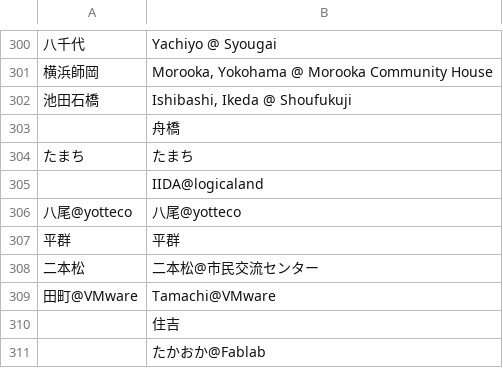
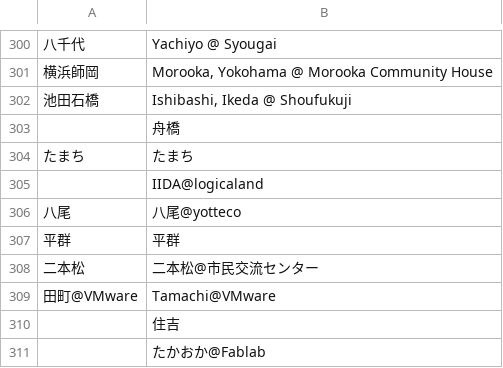
Before and after one commit to coderdojo-japan/map.coderdojo.jp, a CSV file: dojo2dojo.csv, drawn as a sheet; only a part is shown, gaps mark what is left out; the diff names each change by its address in the sheet, - before the commit and + after, or states it on an @@ line.

Commit message:
Exec: ./upsert_dojos_geojson.rb

```diff
--- a/dojo2dojo.csv
+++ b/dojo2dojo.csv
-A306: 八尾@yotteco
+A306: 八尾
```
Also changed, not shown: 1 other file.
